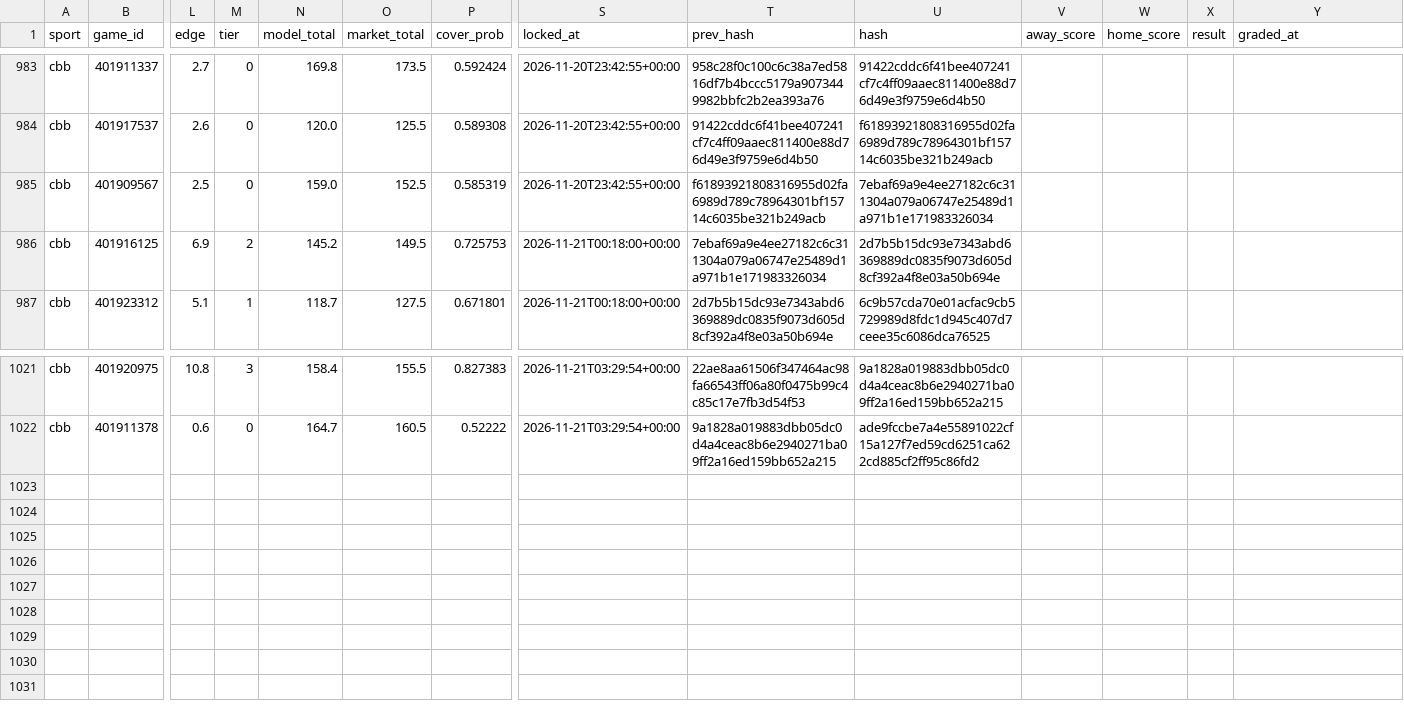
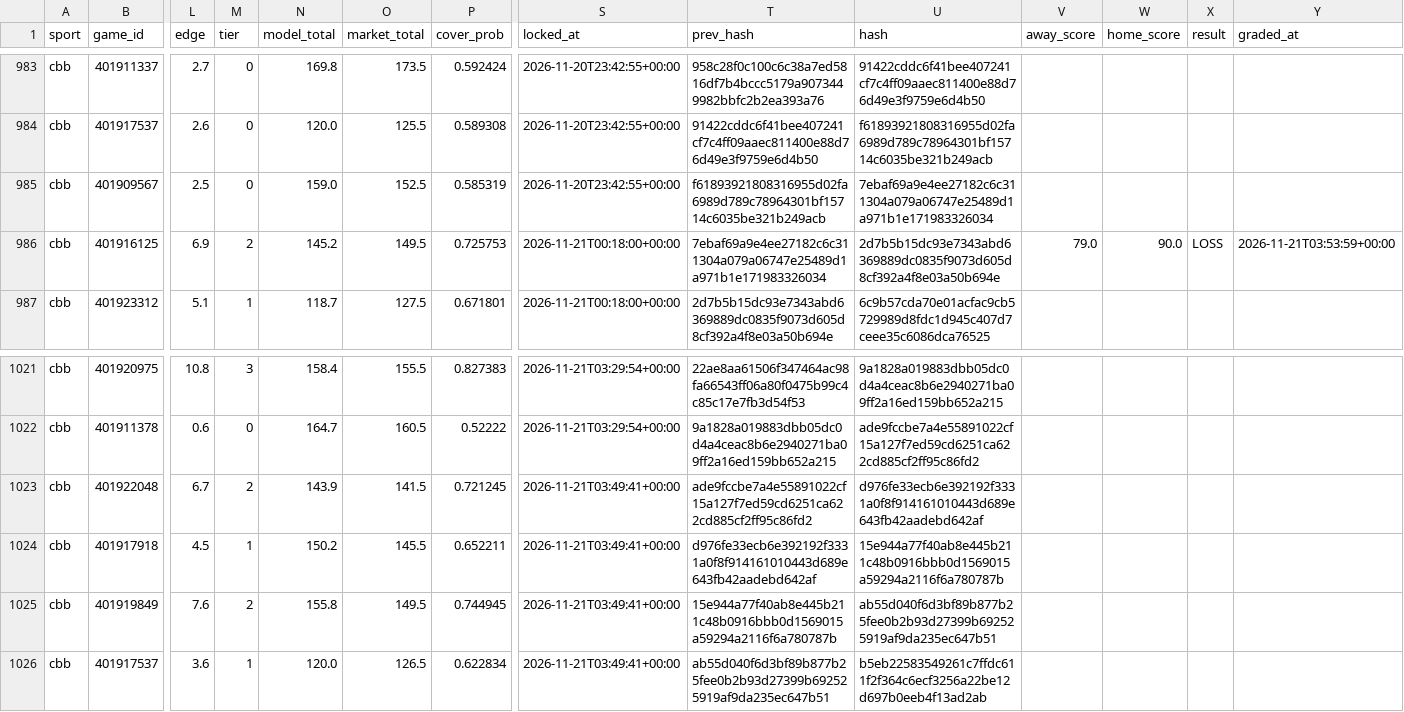
Before and after one commit to Seed808/theesness-data, a CSV file: model/ledger/cbb_locks.csv, drawn as a sheet; only a part is shown, gaps mark what is left out; rows hold the shown columns only; the diff names each change by its address in the sheet, - before the commit and + after, or states it on an @@ line.

Commit message:
picks: 2026-11-21T03:55Z

```diff
--- a/model/ledger/cbb_locks.csv
+++ b/model/ledger/cbb_locks.csv
-V986 (away_score): (empty)
+V986 (away_score): 79.0
-W986 (home_score): (empty)
+W986 (home_score): 90.0
-X986 (result): (empty)
+X986 (result): LOSS
-Y986 (graded_at): (empty)
+Y986 (graded_at): 2026-11-21T03:53:59+00:00
+row 1023: cbb | 401922048 | 6.7 | 2 | 143.9 | 141.5 | 0.721245 | 2026-11-21T03:49:41+00:00 | ade9fccbe7a4e55891022cf15a127f7ed59cd6251ca622cd885cf2ff95c86fd2 | d976fe33ecb6e392192f3331a0f8f914161010443d689e643fb42aadebd642af
+row 1024: cbb | 401917918 | 4.5 | 1 | 150.2 | 145.5 | 0.652211 | 2026-11-21T03:49:41+00:00 | d976fe33ecb6e392192f3331a0f8f914161010443d689e643fb42aadebd642af | 15e944a77f40ab8e445b211c48b0916bbb0d1569015a59294a2116f6a780787b
+row 1025: cbb | 401919849 | 7.6 | 2 | 155.8 | 149.5 | 0.744945 | 2026-11-21T03:49:41+00:00 | 15e944a77f40ab8e445b211c48b0916bbb0d1569015a59294a2116f6a780787b | ab55d040f6d3bf89b877b25fee0b2b93d27399b692525919af9da235ec647b51
+row 1026: cbb | 401917537 | 3.6 | 1 | 120.0 | 126.5 | 0.622834 | 2026-11-21T03:49:41+00:00 | ab55d040f6d3bf89b877b25fee0b2b93d27399b692525919af9da235ec647b51 | b5eb22583549261c7ffdc611f2f364c6ecf3256a22be12d697b0eeb4f13ad2ab
```
Also changed, not shown: model/ledger/cbb_locks_voids.csv, model/ledger/firstline_cbb.csv, 30 other files.
